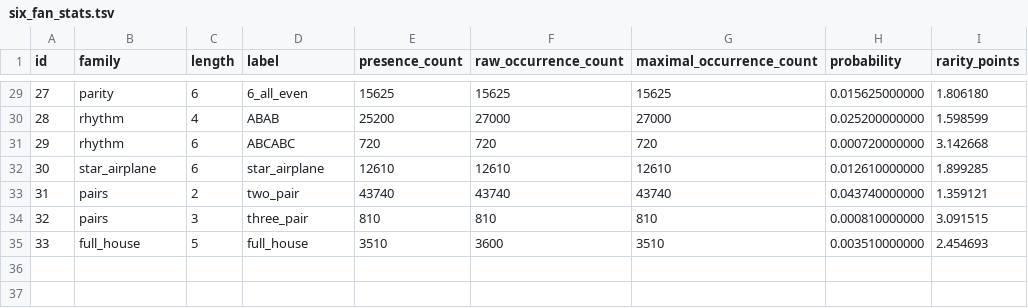
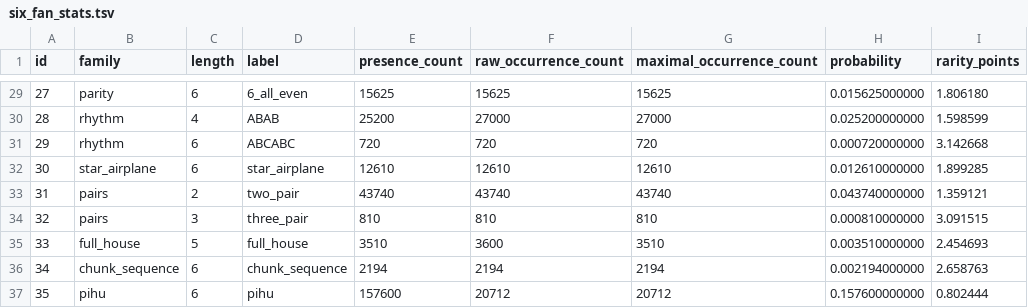
Before and after one commit to RShock/zhenxun_plugin_fishing, a TSV file: doc/s2设计/six_fan_stats.tsv, drawn as a sheet; only a part is shown, gaps mark what is left out.

```diff
--- a/doc/s2设计/six_fan_stats.tsv
+++ b/doc/s2设计/six_fan_stats.tsv
@@ -35 +35,3 @@ id	family	length	label	presence_count	raw_occurrence_count	maximal_occurrence_co
 33	full_house	5	full_house	3510	3600	3510	0.003510000000	2.454693
+34	chunk_sequence	6	chunk_sequence	2194	2194	2194	0.002194000000	2.658763
+35	pihu	6	pihu	157600	20712	20712	0.157600000000	0.802444
```
Also changed, not shown: doc/s2设计/six_rounded_score_distribution.tsv, doc/s2设计/six_score_distribution.tsv, 24 other files.
